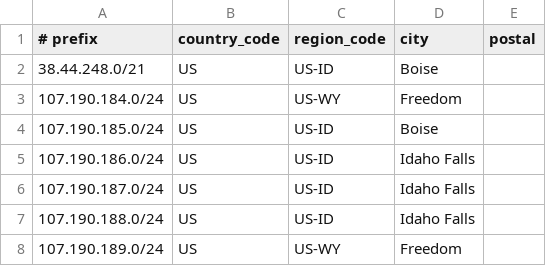
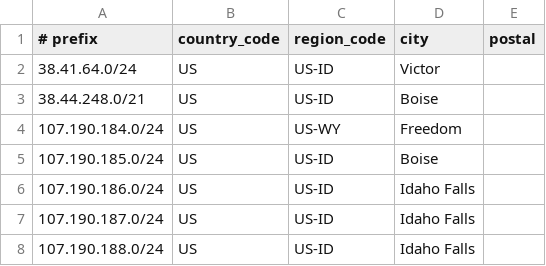
Before and after one commit to SSC-DevOPS/SSC-Geofeed, a CSV file: geofeed.csv, drawn as a sheet; only a part is shown; the shorter side is filled out with more unchanged rows.

Commit message:
added 38.41.64.0/24 for VCTR

```diff
--- a/geofeed.csv
+++ b/geofeed.csv
@@ -1,2 +1,3 @@
 # prefix,country_code,region_code,city,postal
+38.41.64.0/24,US,US-ID,Victor,
 38.44.248.0/21,US,US-ID,Boise,
```
